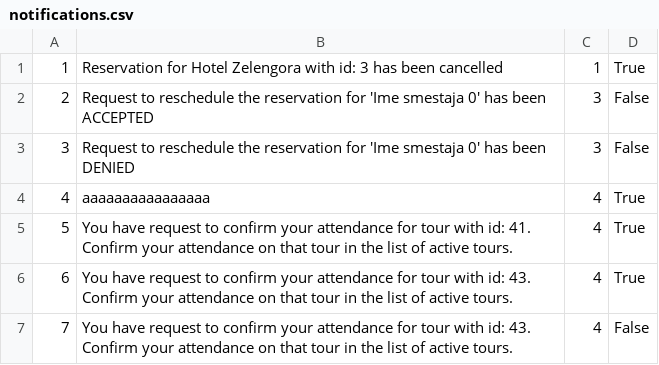
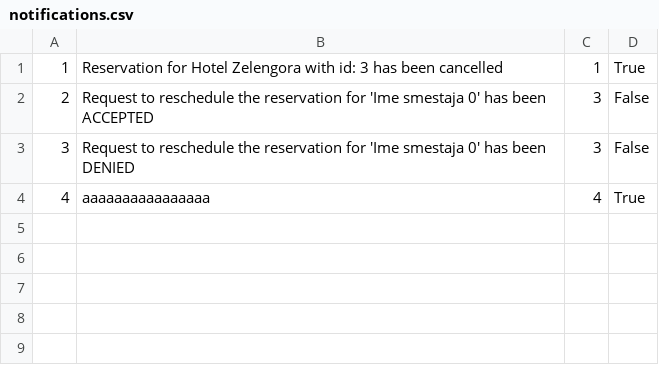
Before and after one commit to anastano/group-3-team-B, a CSV file: SIMS_HCI_Project/SIMS_HCI_Project/Resources/Database/notifications.csv, drawn as a sheet.

```diff
--- a/SIMS_HCI_Project/SIMS_HCI_Project/Resources/Database/notifications.csv
+++ b/SIMS_HCI_Project/SIMS_HCI_Project/Resources/Database/notifications.csv
@@ -4,4 +4 @@
 4|aaaaaaaaaaaaaaaa|4|True
-5|You have request to confirm your attendance for tour with id: 41. Confirm your attendance on that tour in the list of active tours.|4|True
-6|You have request to confirm your attendance for tour with id: 43. Confirm your attendance on that tour in the list of active tours.|4|True
-7|You have request to confirm your attendance for tour with id: 43. Confirm your attendance on that tour in the list of active tours.|4|False
```
Also changed, not shown: SIMS_HCI_Project/SIMS_HCI_Project/Resources/Database/guesttourattendances.csv, 3 other files.
